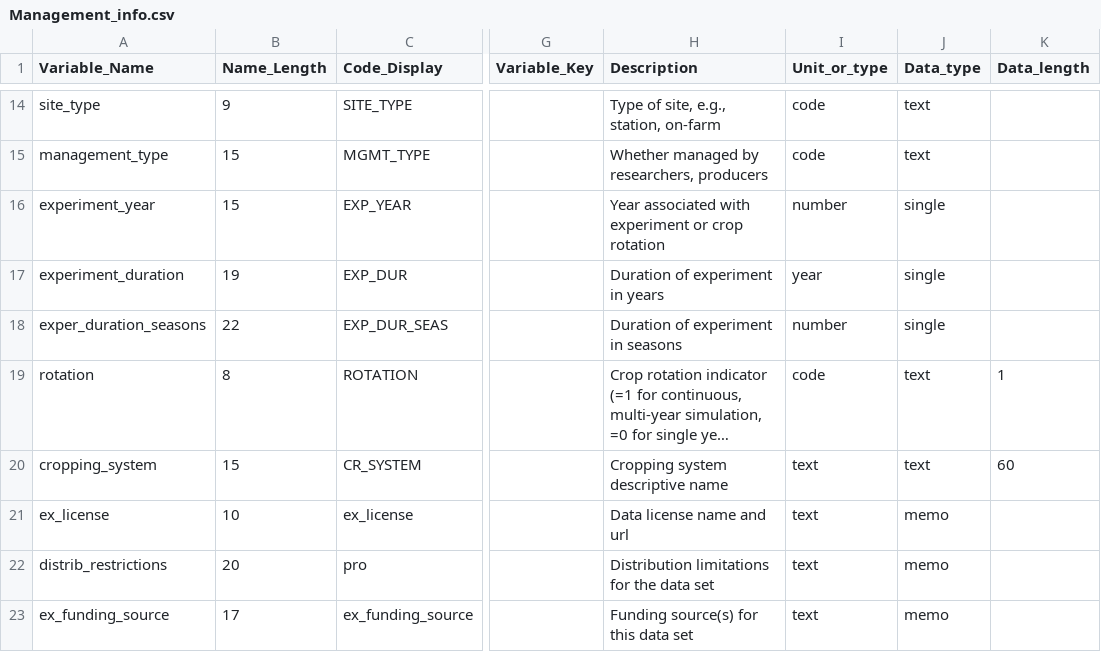
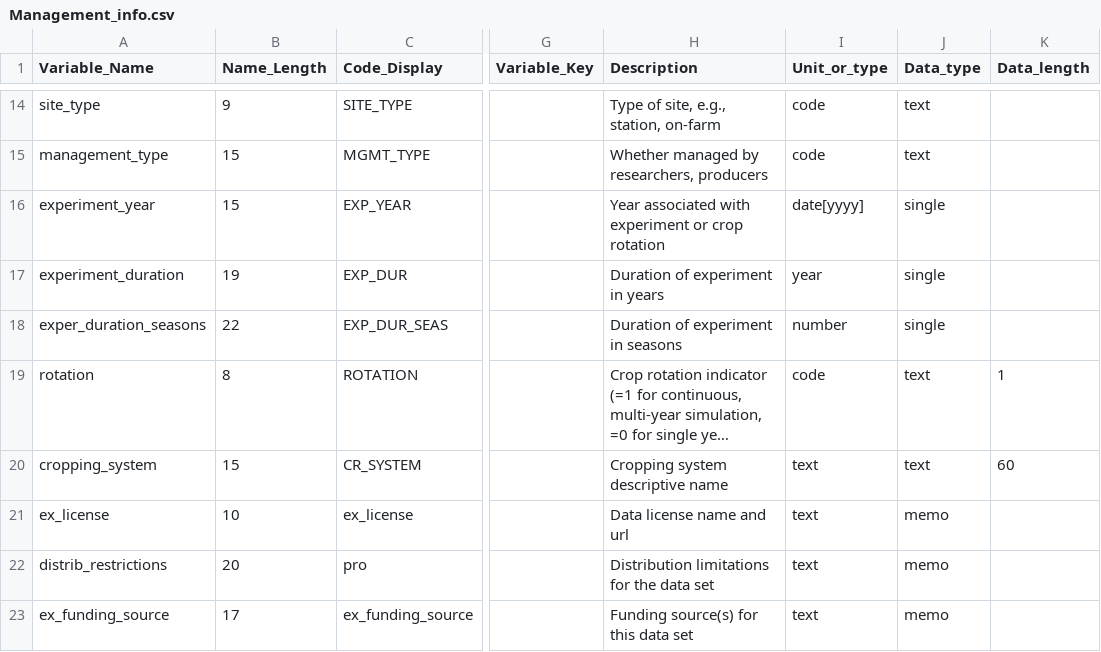
Before and after one commit to agmip/VMapper, a CSV file: Data/ICASA/Management_info.csv, drawn as a sheet; only a part is shown, gaps mark what is left out; long unchanged cells end in …; the diff names each change by its address in the sheet, - before the commit and + after, or states it on an @@ line.

Commit message:
Adopt the change from ICASA as new date expression, like date[yyyy]

```diff
--- a/Data/ICASA/Management_info.csv
+++ b/Data/ICASA/Management_info.csv
-I16 (Unit_or_type): number
+I16 (Unit_or_type): date[yyyy]
```
Also changed, not shown: 2 other files.
